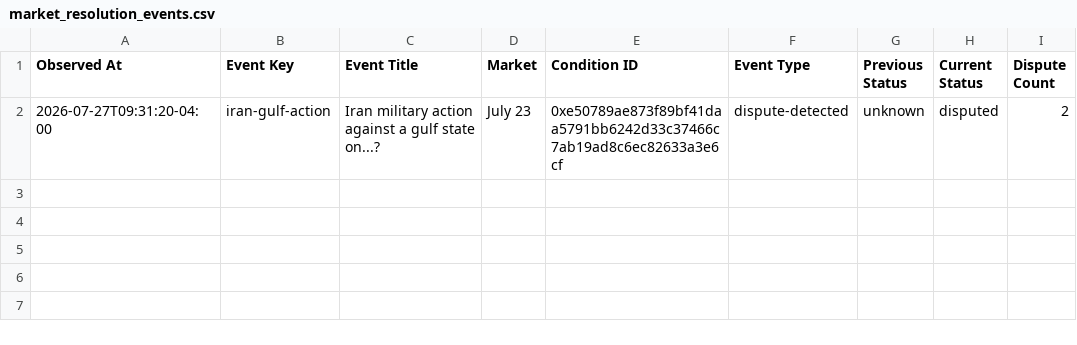
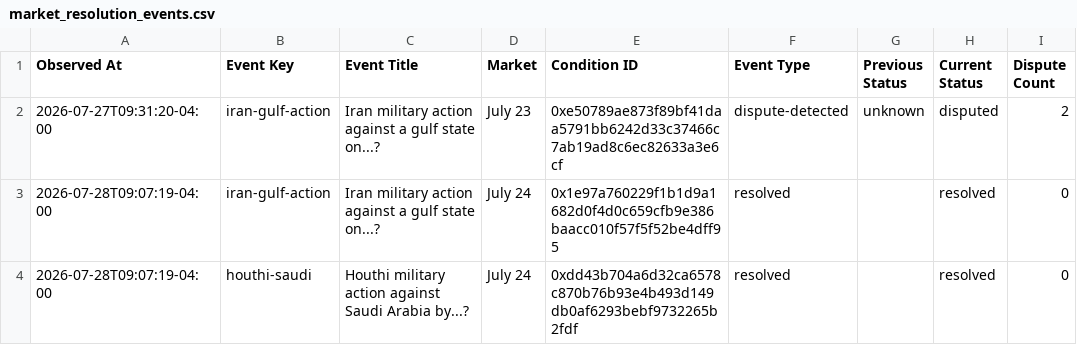
Before and after one commit to Caleblucas1/polymarket-wti-snapshot, a CSV file: market_resolution_events.csv, drawn as a sheet.

Commit message:
Update daily market snapshots

```diff
--- a/market_resolution_events.csv
+++ b/market_resolution_events.csv
@@ -2 +2,3 @@ Observed At,Event Key,Event Title,Market,Condition ID,Event Type,Previous Status
 2026-07-27T09:31:20-04:00,iran-gulf-action,Iran military action against a gulf state on...?,July 23,0xe50789ae873f89bf41daa5791bb6242d33c37466c7ab19ad8c6ec82633a3e6cf,dispute-detected,unknown,disputed,2
+2026-07-28T09:07:19-04:00,iran-gulf-action,Iran military action against a gulf state on...?,July 24,0x1e97a760229f1b1d9a1682d0f4d0c659cfb9e386baacc010f57f5f52be4dff95,resolved,,resolved,0
+2026-07-28T09:07:19-04:00,houthi-saudi,Houthi military action against Saudi Arabia by...?,July 24,0xdd43b704a6d32ca6578c870b76b93e4b493d149db0af6293bebf9732265b2fdf,resolved,,resolved,0
```
